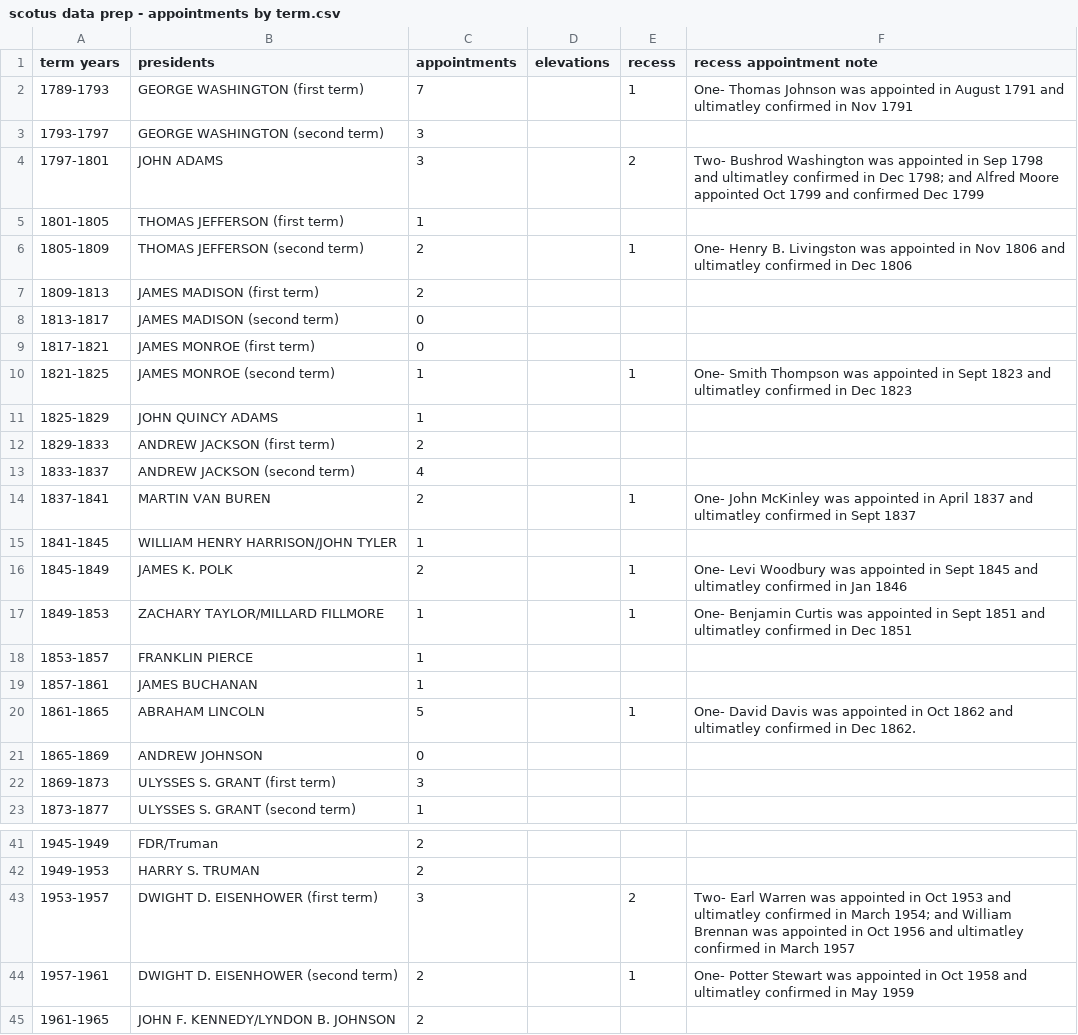
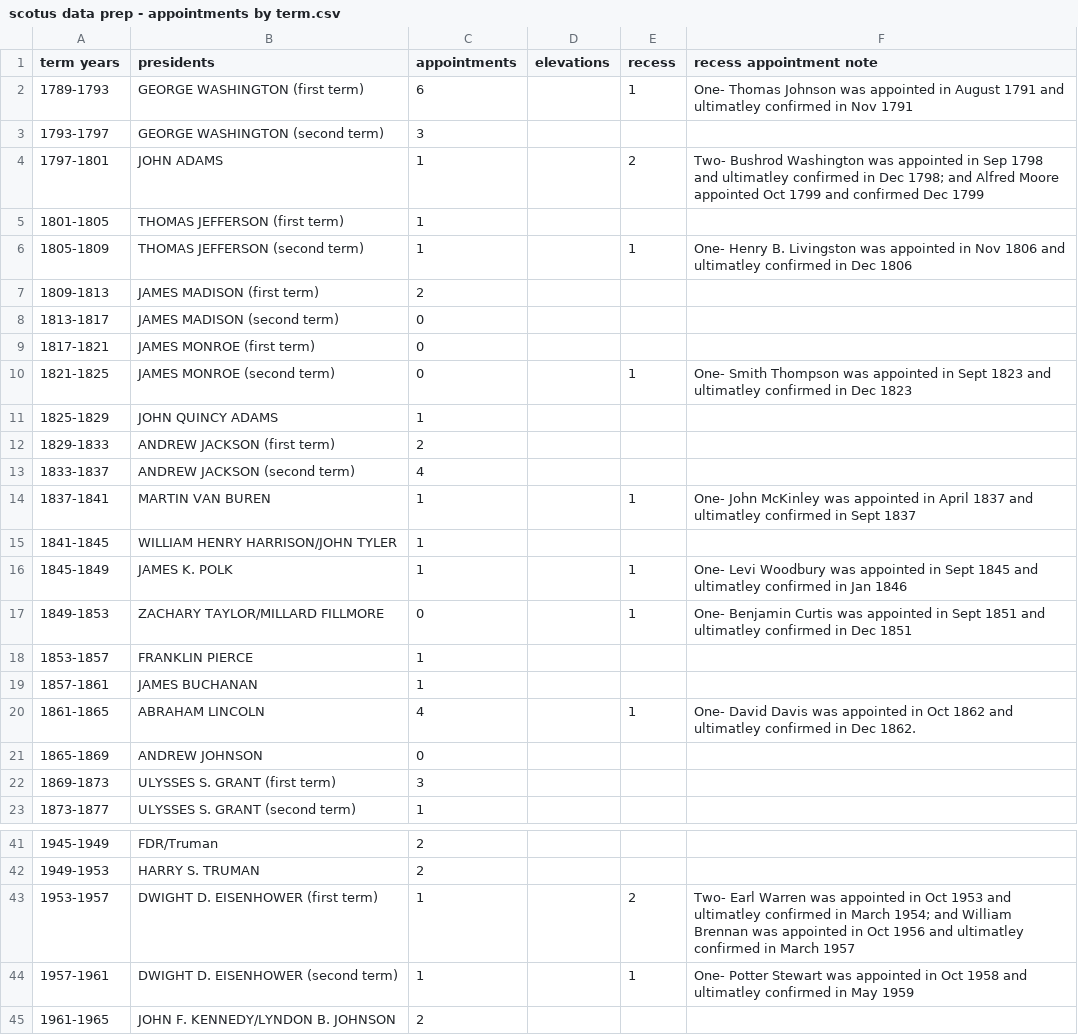
Before and after one commit to zhangj-brennan/scotus_encyclopedia, a CSV file: appointments/scotus data prep - appointments by term.csv, drawn as a sheet; only a part is shown, gaps mark what is left out; the diff covers the shown part only.

Commit message:
appointments join term and president

```diff
--- a/appointments/scotus data prep - appointments by term.csv
+++ b/appointments/scotus data prep - appointments by term.csv
@@ -1,7 +1,7 @@
 term years,presidents,appointments,elevations,recess,recess appointment note
-1789-1793,GEORGE WASHINGTON (first term),7,,1,One- Thomas Johnson was appointed in August 1791 and ultimatley confirmed in Nov 1791
+1789-1793,GEORGE WASHINGTON (first term),6,,1,One- Thomas Johnson was appointed in August 1791 and ultimatley confirmed in Nov 1791
 1793-1797,GEORGE WASHINGTON (second term),3,,,
-1797-1801,JOHN ADAMS,3,,2,Two- Bushrod Washington was appointed in Sep 1798 and ultimatley confirmed in Dec 1798; and Alfred Moore appointed Oct 1799 and confirmed Dec 1799
+1797-1801,JOHN ADAMS,1,,2,Two- Bushrod Washington was appointed in Sep 1798 and ultimatley confirmed in Dec 1798; and Alfred Moore appointed Oct 1799 and confirmed Dec 1799
 1801-1805,THOMAS JEFFERSON (first term),1,,,
-1805-1809,THOMAS JEFFERSON (second term),2,,1,One- Henry B. Livingston was appointed in Nov 1806 and ultimatley confirmed in Dec 1806
+1805-1809,THOMAS JEFFERSON (second term),1,,1,One- Henry B. Livingston was appointed in Nov 1806 and ultimatley confirmed in Dec 1806
 1809-1813,JAMES MADISON (first term),2,,,
@@ -9,3 +9,3 @@ term years,presidents,appointments,elevations,recess,recess appointment note
 1817-1821,JAMES MONROE (first term),0,,,
-1821-1825,JAMES MONROE (second term),1,,1,One- Smith Thompson was appointed in Sept 1823 and ultimatley confirmed in Dec 1823
+1821-1825,JAMES MONROE (second term),0,,1,One- Smith Thompson was appointed in Sept 1823 and ultimatley confirmed in Dec 1823
 1825-1829,JOHN QUINCY ADAMS,1,,,
@@ -13,9 +13,9 @@ term years,presidents,appointments,elevations,recess,recess appointment note
 1833-1837,ANDREW JACKSON (second term),4,,,
-1837-1841,MARTIN VAN BUREN,2,,1,One- John McKinley was appointed in April 1837 and ultimatley confirmed in Sept 1837
+1837-1841,MARTIN VAN BUREN,1,,1,One- John McKinley was appointed in April 1837 and ultimatley confirmed in Sept 1837
 1841-1845,WILLIAM HENRY HARRISON/JOHN TYLER,1,,,
-1845-1849,JAMES K. POLK,2,,1,One- Levi Woodbury was appointed in Sept 1845 and ultimatley confirmed in Jan 1846
-1849-1853,ZACHARY TAYLOR/MILLARD FILLMORE,1,,1,One- Benjamin Curtis was appointed in Sept 1851 and ultimatley confirmed in Dec 1851
+1845-1849,JAMES K. POLK,1,,1,One- Levi Woodbury was appointed in Sept 1845 and ultimatley confirmed in Jan 1846
+1849-1853,ZACHARY TAYLOR/MILLARD FILLMORE,0,,1,One- Benjamin Curtis was appointed in Sept 1851 and ultimatley confirmed in Dec 1851
 1853-1857,FRANKLIN PIERCE,1,,,
 1857-1861,JAMES BUCHANAN,1,,,
-1861-1865,ABRAHAM LINCOLN,5,,1,One- David Davis was appointed in Oct 1862 and ultimatley confirmed in Dec 1862.
+1861-1865,ABRAHAM LINCOLN,4,,1,One- David Davis was appointed in Oct 1862 and ultimatley confirmed in Dec 1862.
 1865-1869,ANDREW JOHNSON,0,,,
@@ -42,4 +42,4 @@ term years,presidents,appointments,elevations,recess,recess appointment note
 1949-1953,HARRY S. TRUMAN,2,,,
-1953-1957,DWIGHT D. EISENHOWER (first term),3,,2,Two- Earl Warren was appointed in Oct 1953 and ultimatley confirmed in March 1954; and William Brennan was appointed in Oct 1956 and ultimatley confirmed in March 1957
-1957-1961,DWIGHT D. EISENHOWER (second term),2,,1,One- Potter Stewart was appointed in Oct 1958 and ultimatley confirmed in May 1959
+1953-1957,DWIGHT D. EISENHOWER (first term),1,,2,Two- Earl Warren was appointed in Oct 1953 and ultimatley confirmed in March 1954; and William Brennan was appointed in Oct 1956 and ultimatley confirmed in March 1957
+1957-1961,DWIGHT D. EISENHOWER (second term),1,,1,One- Potter Stewart was appointed in Oct 1958 and ultimatley confirmed in May 1959
 1961-1965,JOHN F. KENNEDY/LYNDON B. JOHNSON,2,,,
```
Also changed, not shown: 1 edited cell elsewhere in this file, 3 other files.
